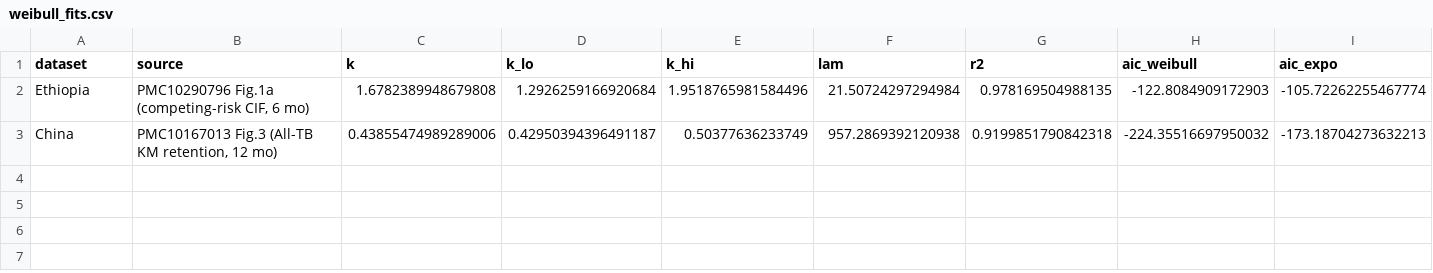
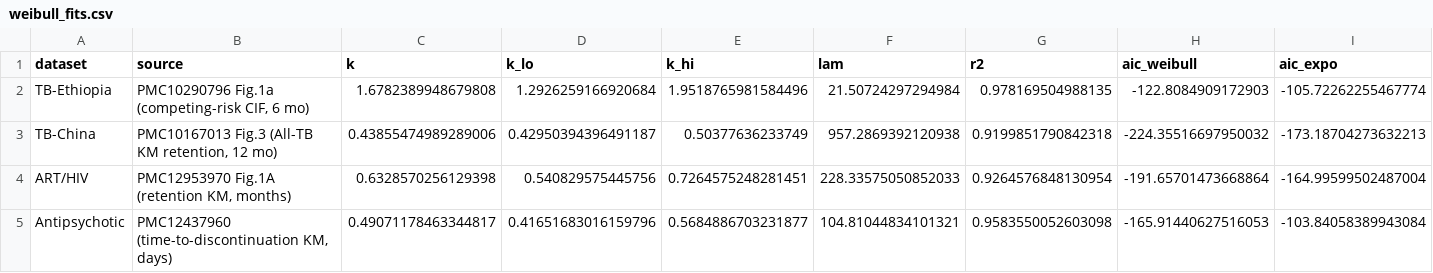
Before and after one commit to bougtoir/medical-accident-its-analysis, a CSV file: weibull-clinical-dropout/reanalysis_real/results/weibull_fits.csv, drawn as a sheet; only a part is shown; rows hold the shown columns only; the diff names each change by its address in the sheet, - before the commit and + after, or states it on an @@ line.

```diff
--- a/weibull-clinical-dropout/reanalysis_real/results/weibull_fits.csv
+++ b/weibull-clinical-dropout/reanalysis_real/results/weibull_fits.csv
-A2 (dataset): Ethiopia
+A2 (dataset): TB-Ethiopia
-A3 (dataset): China
+A3 (dataset): TB-China
+row 4: ART/HIV | PMC12953970 Fig.1A (retention KM, months) | 0.6328570256129398 | 0.540829575445756 | 0.7264575248281451 | 228.33575050852033 | 0.9264576848130954 | -191.65701473668864 | -164.99599502487004
+row 5: Antipsychotic | PMC12437960 (time-to-discontinuation KM, days) | 0.49071178463344817 | 0.41651683016159796 | 0.5684886703231877 | 104.81044834101321 | 0.9583550052603098 | -165.91440627516053 | -103.84058389943084
```
Also changed, not shown: 11 other files.
